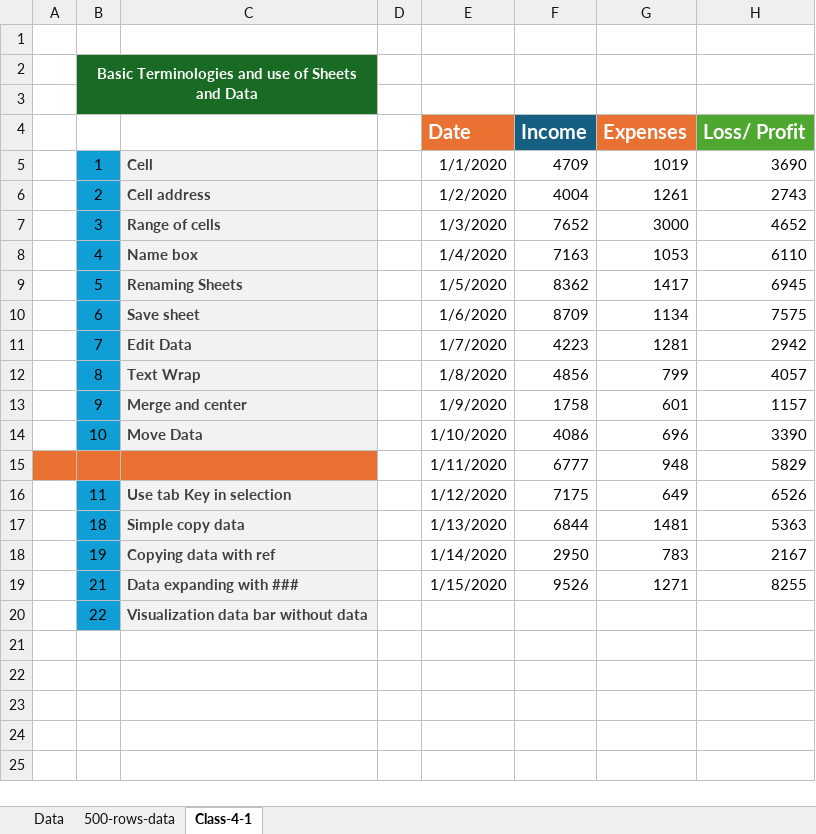
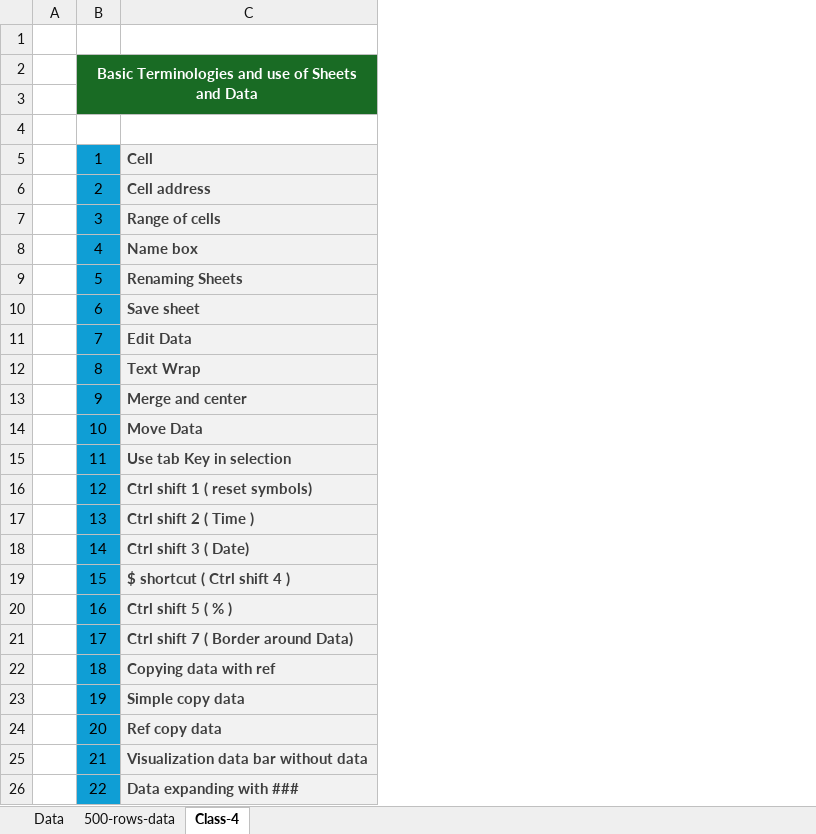
Before and after one commit to BilalDataAnalyst/Excel-Classes-Excel-Files, an Excel workbook: Excel Class 4-Basic Terminologies and use of Sheets and Data/Excel Class 4-Basic Terminologies and use of Sheets and Data.xlsx, sheet Class-4, drawn as a sheet; values as stored, in another font and other column widths than the file's, no borders; removed rows and columns are numbered as before the commit, all else as after; the diff names each change by its address in the sheet, - before the commit and + after, or states it on an @@ line.

Commit message:
Data for all classes is added in main branch

```diff
--- a/Excel Class 4-Basic Terminologies and use of Sheets and Data/Excel Class 4-Basic Terminologies and use of Sheets and Data.xlsx (sheet Class-4)
+++ b/Excel Class 4-Basic Terminologies and use of Sheets and Data/Excel Class 4-Basic Terminologies and use of Sheets and Data.xlsx (sheet Class-4)
-sheet tab: Class-4-1
+sheet tab: Class-4
-column D, empty
-column E, rows 4-14: Date | 1/1/2020 | 1/2/2020 | 1/3/2020 | 1/4/2020 | 1/5/2020 | 1/6/2020 | 1/7/2020 | 1/8/2020 | 1/9/2020 | 1/10/2020; rows 16-19: 1/12/2020 | 1/13/2020 | 1/14/2020 | 1/15/2020
-column F, rows 4-14: Income | 4709 | 4004 | 7652 | 7163 | 8362 | 8709 | 4223 | 4856 | 1758 | 4086; rows 16-19: 7175 | 6844 | 2950 | 9526
-column G, rows 4-14: Expenses | 1019 | 1261 | 3000 | 1053 | 1417 | 1134 | 1281 | 799 | 601 | 696; rows 16-19: 649 | 1481 | 783 | 1271
-column H, rows 4-14: Loss/ Profit | 3690 | 2743 | 4652 | 6110 | 6945 | 7575 | 2942 | 4057 | 1157 | 3390; rows 16-19: 6526 | 5363 | 2167 | 8255
-row 4:  |  |  |  | Date | Income | Expenses | Loss/ Profit
+row 4: (empty)
-row 15:  |  |  |  | 1/11/2020 | 6777 | 948 | 5829
+row 16:  | 12 | Ctrl shift 1 ( reset symbols)
+row 17:  | 13 | Ctrl shift 2 ( Time )
+row 18:  | 14 | Ctrl shift 3 ( Date)
+row 19:  | 15 | $ shortcut ( Ctrl shift 4 )
+row 20:  | 16 | Ctrl shift 5 ( % )
+row 21:  | 17 | Ctrl shift 7 ( Border around Data)
-C22: Simple copy data
+C22: Copying data with ref
-C23: Copying data with ref
+C23: Simple copy data
+row 24:  | 20 | Ref copy data
-C25: Data expanding with ###
+C25: Visualization data bar without data
-C26: Visualization data bar without data
+C26: Data expanding with ###
```
Also changed, not shown: 1 other file.
